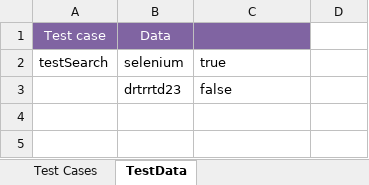
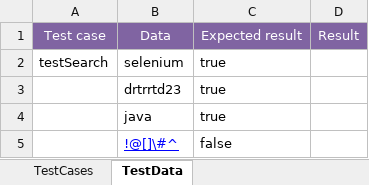
Before and after one commit to natlg/Selenium-TestNG-Test-Framework, an Excel workbook: GitHubTest/xls/TestCases.xlsx, sheet TestData, drawn as a sheet; values as stored, in another font and other column widths than the file's, no borders; the diff names each change by its address in the sheet, - before the commit and + after, or states it on an @@ line.

Commit message:
Added saving test result for each data from DataProvider

```diff
--- a/GitHubTest/xls/TestCases.xlsx (sheet TestData)
+++ b/GitHubTest/xls/TestCases.xlsx (sheet TestData)
-sheet tab: Test Cases
+sheet tab: TestCases
-C1: (empty)
+C1: Expected result
-D1: (empty)
+D1: Result
-D1 fill: none
+D1 fill: #8064A2
-C3: false
+C3: true
+row 4:  | java | true
+row 5:  | !@[]\#^ | false
```
Also changed, not shown: sheet TestCases, 3 other files.
